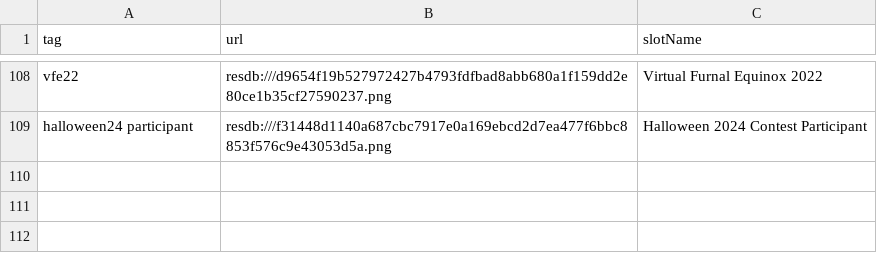
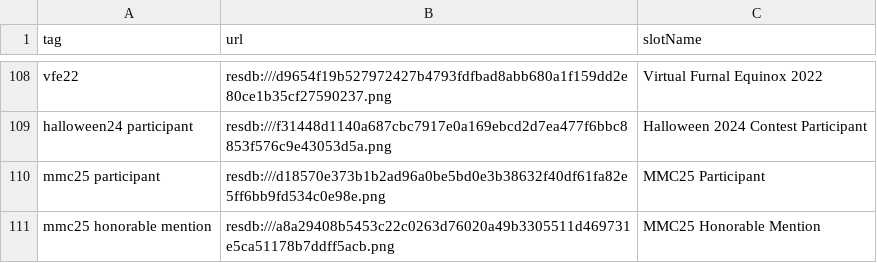
Before and after one commit to BigRedWolfy/res-data, a CSV file: badges.csv, drawn as a sheet; only a part is shown, gaps mark what is left out.

Commit message:
Update badges.csv
Added MMC25 Participant and HM Badges

```diff
--- a/badges.csv
+++ b/badges.csv
@@ -109 +109,3 @@ vfe22,resdb:///d9654f19b527972427b4793fdfbad8abb680a1f159dd2e80ce1b35cf27590237.
 halloween24 participant,resdb:///f31448d1140a687cbc7917e0a169ebcd2d7ea477f6bbc8853f576c9e43053d5a.png,Halloween 2024 Contest Participant
+mmc25 participant,resdb:///d18570e373b1b2ad96a0be5bd0e3b38632f40df61fa82e5ff6bb9fd534c0e98e.png,MMC25 Participant
+mmc25 honorable mention,resdb:///a8a29408b5453c22c0263d76020a49b3305511d469731e5ca51178b7ddff5acb.png,MMC25 Honorable Mention
```
